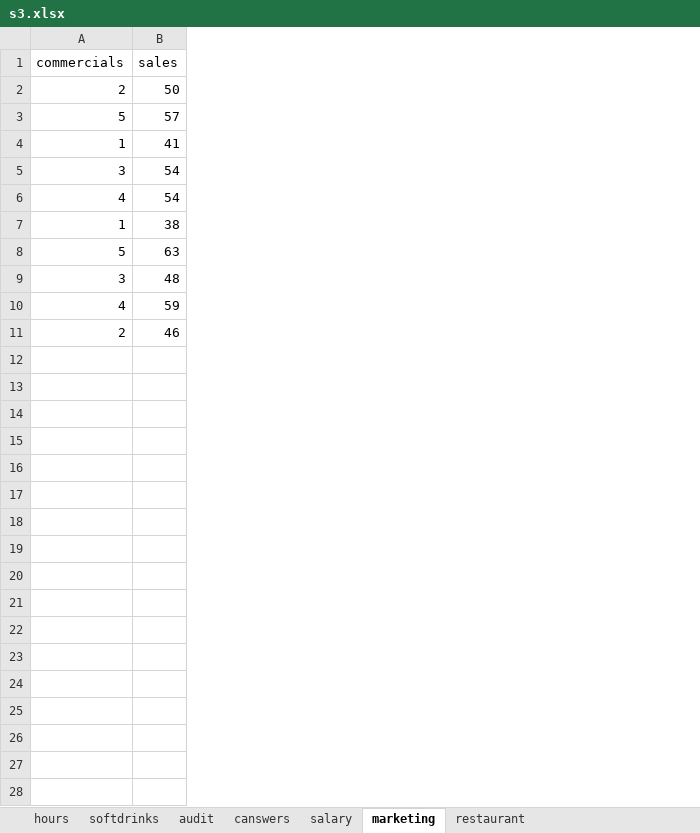
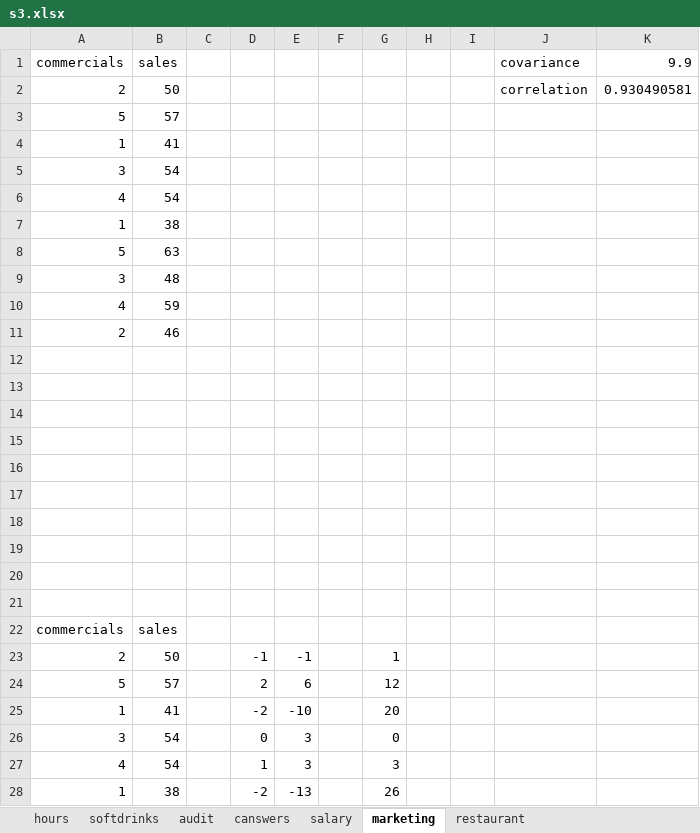
Before and after one commit to LFRM/Lectures, an Excel workbook: Business Statistics/data/s3.xlsx, sheet marketing, drawn as a sheet; only a part is shown; values as stored, in another font and other column widths than the file's, no borders; charts and pictures not drawn; the diff covers the shown part only; the diff names each change by its address in the sheet, - before the commit and + after, or states it on an @@ line.

Commit message:
data and some R

```diff
--- a/Business Statistics/data/s3.xlsx (sheet marketing)
+++ b/Business Statistics/data/s3.xlsx (sheet marketing)
+column C, empty
+column D, empty
+column E, empty
+column F, empty
+column G, empty
+column H, empty
+column I, empty
+column J (covariance), row 2: correlation
+column K (9.9), row 2: 0.930490581
+row 12: (empty)
+row 13: (empty)
+row 14: (empty)
+row 15: (empty)
+row 16: (empty)
+row 17: (empty)
+row 18: (empty)
+row 19: (empty)
+row 20: (empty)
+row 21: (empty)
+row 22: commercials | sales
+row 23: 2 | 50 |  | -1 | -1 |  | 1
+row 24: 5 | 57 |  | 2 | 6 |  | 12
+row 25: 1 | 41 |  | -2 | -10 |  | 20
+row 26: 3 | 54 |  | 0 | 3 |  | 0
+row 27: 4 | 54 |  | 1 | 3 |  | 3
+row 28: 1 | 38 |  | -2 | -13 |  | 26
```
Also changed, not shown: 8 added rows elsewhere in this sheet, charts or pictures, 2 other files.
